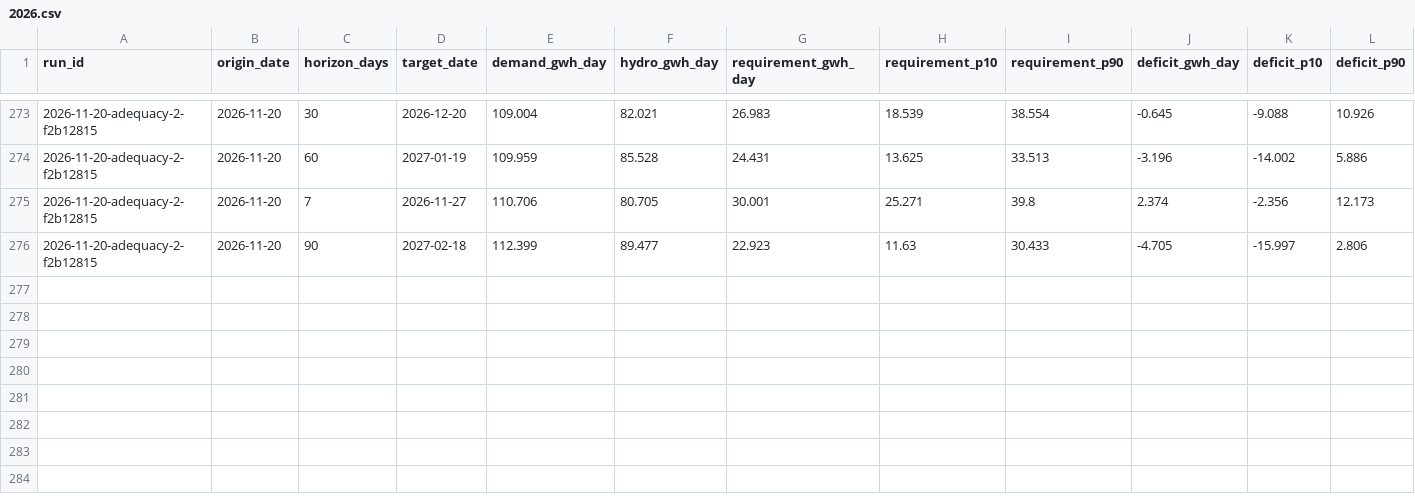
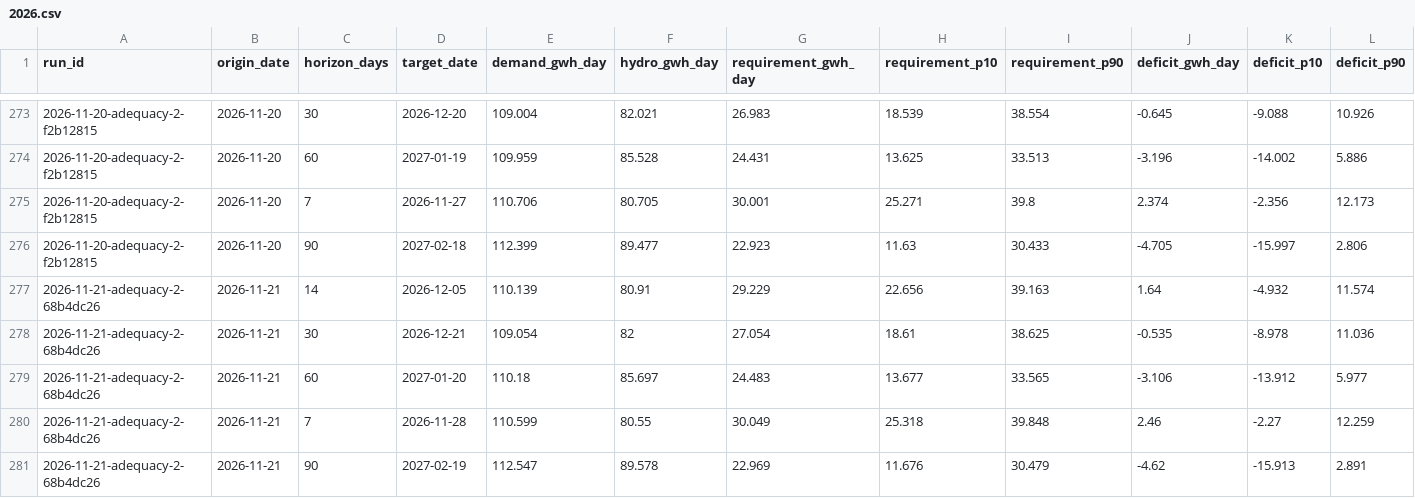
Before and after one commit to rengarcia/hydro-look, a CSV file: data/curated/adequacy_values/2026.csv, drawn as a sheet; only a part is shown, gaps mark what is left out; rows hold the shown columns only; the diff names each change by its address in the sheet, - before the commit and + after, or states it on an @@ line.

```diff
--- a/data/curated/adequacy_values/2026.csv
+++ b/data/curated/adequacy_values/2026.csv
+row 277: 2026-11-21-adequacy-2-68b4dc26 | 2026-11-21 | 14 | 2026-12-05 | 110.139 | 80.91 | 29.229 | 22.656 | 39.163 | 1.64 | -4.932 | 11.574
+row 278: 2026-11-21-adequacy-2-68b4dc26 | 2026-11-21 | 30 | 2026-12-21 | 109.054 | 82 | 27.054 | 18.61 | 38.625 | -0.535 | -8.978 | 11.036
+row 279: 2026-11-21-adequacy-2-68b4dc26 | 2026-11-21 | 60 | 2027-01-20 | 110.18 | 85.697 | 24.483 | 13.677 | 33.565 | -3.106 | -13.912 | 5.977
+row 280: 2026-11-21-adequacy-2-68b4dc26 | 2026-11-21 | 7 | 2026-11-28 | 110.599 | 80.55 | 30.049 | 25.318 | 39.848 | 2.46 | -2.27 | 12.259
+row 281: 2026-11-21-adequacy-2-68b4dc26 | 2026-11-21 | 90 | 2027-02-19 | 112.547 | 89.578 | 22.969 | 11.676 | 30.479 | -4.62 | -15.913 | 2.891
```
Also changed, not shown: data/curated/adequacy_runs/2026.csv, data/curated/forecast_runs/2026.csv, 8 other files.
